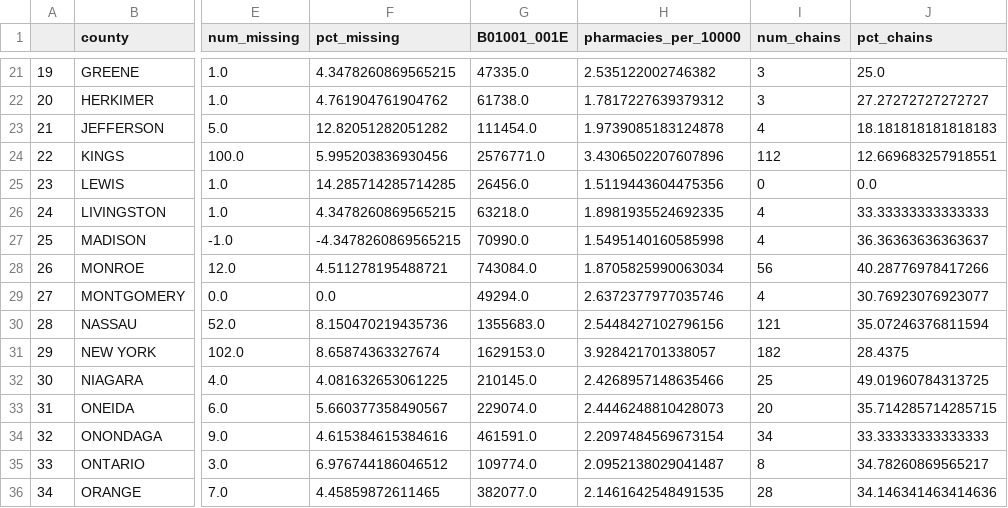
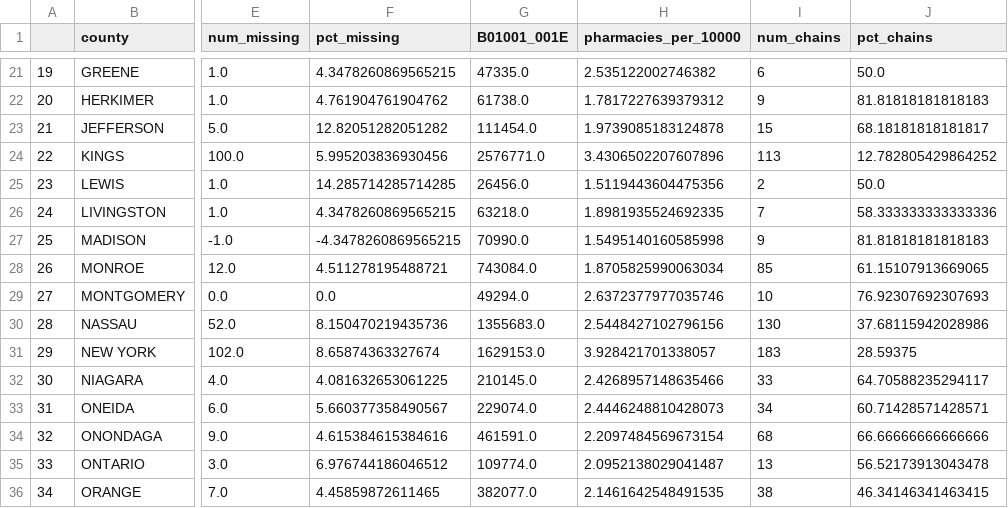
Before and after one commit to juliaingram/ny-pharmacy-access, a CSV file: viz-data/county_counts_all.csv, drawn as a sheet; only a part is shown, gaps mark what is left out; the diff covers the shown part only; the diff names each change by its address in the sheet, - before the commit and + after, or states it on an @@ line.

```diff
--- a/viz-data/county_counts_all.csv
+++ b/viz-data/county_counts_all.csv
-I21 (num_chains): 3
+I21 (num_chains): 6
-J21 (pct_chains): 25.0
+J21 (pct_chains): 50.0
-I22 (num_chains): 3
+I22 (num_chains): 9
-J22 (pct_chains): 27.27272727272727
+J22 (pct_chains): 81.81818181818183
-I23 (num_chains): 4
+I23 (num_chains): 15
-J23 (pct_chains): 18.181818181818183
+J23 (pct_chains): 68.18181818181817
-I24 (num_chains): 112
+I24 (num_chains): 113
-J24 (pct_chains): 12.669683257918551
+J24 (pct_chains): 12.782805429864252
-I25 (num_chains): 0
+I25 (num_chains): 2
-J25 (pct_chains): 0.0
+J25 (pct_chains): 50.0
-I26 (num_chains): 4
+I26 (num_chains): 7
-J26 (pct_chains): 33.33333333333333
+J26 (pct_chains): 58.333333333333336
-I27 (num_chains): 4
+I27 (num_chains): 9
-J27 (pct_chains): 36.36363636363637
+J27 (pct_chains): 81.81818181818183
-I28 (num_chains): 56
+I28 (num_chains): 85
-J28 (pct_chains): 40.28776978417266
+J28 (pct_chains): 61.15107913669065
-I29 (num_chains): 4
+I29 (num_chains): 10
-J29 (pct_chains): 30.76923076923077
+J29 (pct_chains): 76.92307692307693
-I30 (num_chains): 121
+I30 (num_chains): 130
-J30 (pct_chains): 35.07246376811594
+J30 (pct_chains): 37.68115942028986
-I31 (num_chains): 182
+I31 (num_chains): 183
-J31 (pct_chains): 28.4375
+J31 (pct_chains): 28.59375
-I32 (num_chains): 25
+I32 (num_chains): 33
-J32 (pct_chains): 49.01960784313725
+J32 (pct_chains): 64.70588235294117
-I33 (num_chains): 20
+I33 (num_chains): 34
-J33 (pct_chains): 35.714285714285715
+J33 (pct_chains): 60.71428571428571
-I34 (num_chains): 34
+I34 (num_chains): 68
-J34 (pct_chains): 33.33333333333333
+J34 (pct_chains): 66.66666666666666
-I35 (num_chains): 8
+I35 (num_chains): 13
-J35 (pct_chains): 34.78260869565217
+J35 (pct_chains): 56.52173913043478
-I36 (num_chains): 28
+I36 (num_chains): 38
-J36 (pct_chains): 34.146341463414636
+J36 (pct_chains): 46.34146341463415
```
Also changed, not shown: 76 edited cells elsewhere in this file, 7 other files.
